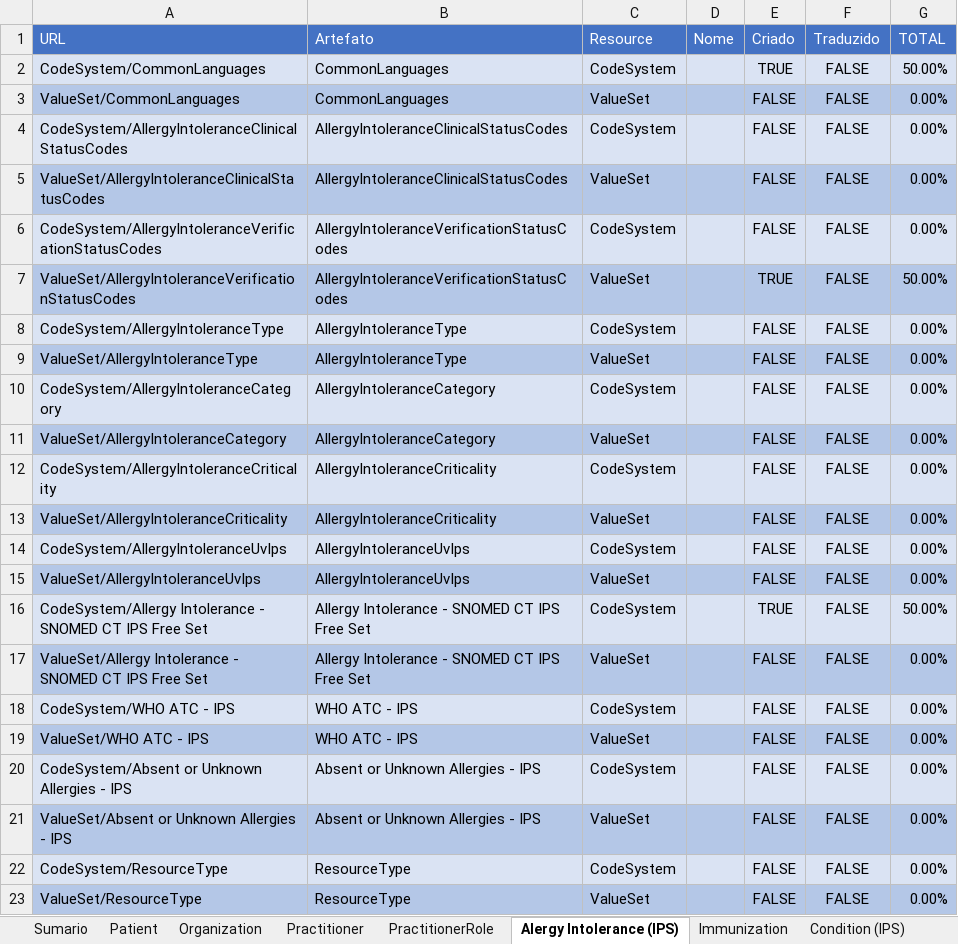
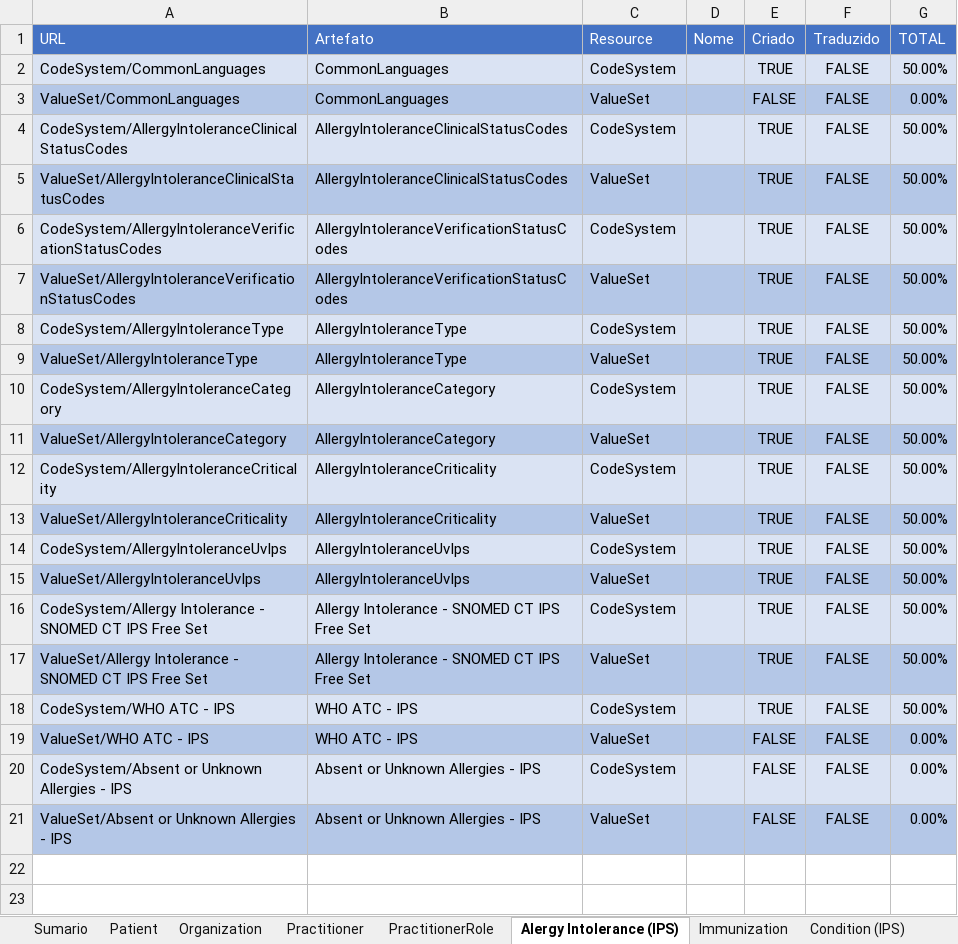
Before and after one commit to moaassis/https-git-codecommit.sa-east-1.amazonaws.com-v1-repos-ips-brasil-documentos, an Excel workbook: Gestão do Projeto/Indicadores/SumarioIndicadores.xlsx, sheet Alergy Intolerance (IPS), drawn as a sheet; values as stored, in another font and other column widths than the file's, no borders; the diff names each change by its address in the sheet, - before the commit and + after, or states it on an @@ line.

Commit message:
INdicadores

```diff
--- a/Gestão do Projeto/Indicadores/SumarioIndicadores.xlsx (sheet Alergy Intolerance (IPS))
+++ b/Gestão do Projeto/Indicadores/SumarioIndicadores.xlsx (sheet Alergy Intolerance (IPS))
-E4:E6 (Criado): FALSE
+E4:E6 (Criado): TRUE
-G4:G6 (TOTAL): 0.00%
+G4:G6 (TOTAL): 50.00%
-E8:E15 (Criado): FALSE
+E8:E15 (Criado): TRUE
-G8:G15 (TOTAL): 0.00%
+G8:G15 (TOTAL): 50.00%
-E17:E18 (Criado): FALSE
+E17:E18 (Criado): TRUE
-G17:G18 (TOTAL): 0.00%
+G17:G18 (TOTAL): 50.00%
-row 22: CodeSystem/ResourceType | ResourceType | CodeSystem |  | FALSE | FALSE | 0.00%
-row 23: ValueSet/ResourceType | ResourceType | ValueSet |  | FALSE | FALSE | 0.00%
```
Also changed, not shown: sheet Sumario, sheet Observation Results (IPS), sheet Patient, Gestão do Projeto/Indicadores/IndicadoresPlanoTrabalho.xlsx.
